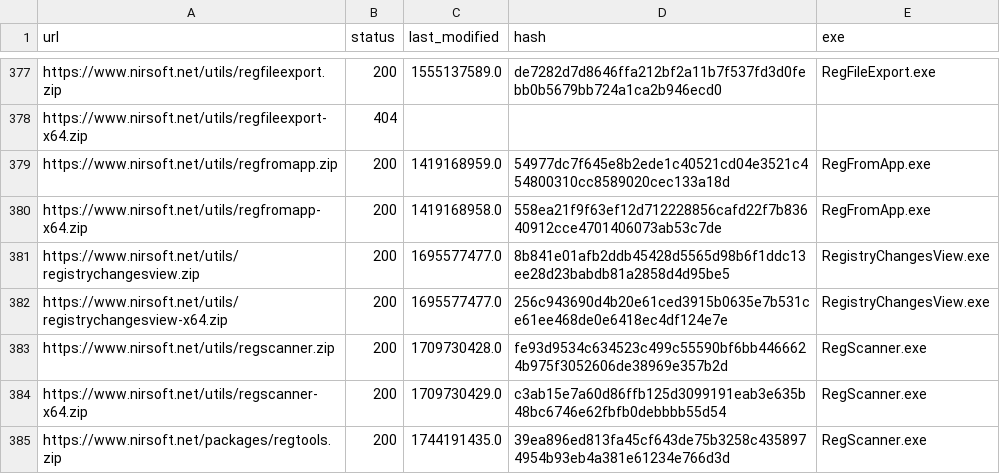
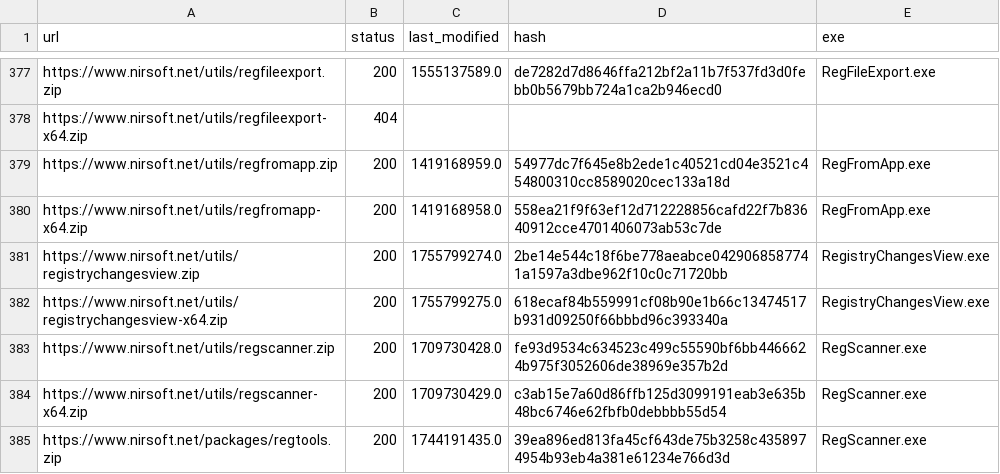
Before and after one commit to ScoopInstaller/Nirsoft, a CSV file: cache/urls.csv, drawn as a sheet; only a part is shown, gaps mark what is left out.

```diff
--- a/cache/urls.csv
+++ b/cache/urls.csv
@@ -380,4 +380,4 @@ https://www.nirsoft.net/utils/regfromapp.zip,200,1419168959.0,54977dc7f645e8b2ed
 https://www.nirsoft.net/utils/regfromapp-x64.zip,200,1419168958.0,558ea21f9f63ef12d712228856cafd22f7b83640912cce4701406073ab53c7de,RegFromApp.exe
-https://www.nirsoft.net/utils/registrychangesview.zip,200,1695577477.0,8b841e01afb2ddb45428d5565d98b6f1ddc13ee28d23babdb81a2858d4d95be5,RegistryChangesView.exe
-https://www.nirsoft.net/utils/registrychangesview-x64.zip,200,1695577477.0,256c943690d4b20e61ced3915b0635e7b531ce61ee468de0e6418ec4df124e7e,RegistryChangesView.exe
+https://www.nirsoft.net/utils/registrychangesview.zip,200,1755799274.0,2be14e544c18f6be778aeabce0429068587741a1597a3dbe962f10c0c71720bb,RegistryChangesView.exe
+https://www.nirsoft.net/utils/registrychangesview-x64.zip,200,1755799275.0,618ecaf84b559991cf08b90e1b66c13474517b931d09250f66bbbd96c393340a,RegistryChangesView.exe
 https://www.nirsoft.net/utils/regscanner.zip,200,1709730428.0,fe93d9534c634523c499c55590bf6bb4466624b975f3052606de38969e357b2d,RegScanner.exe
```
